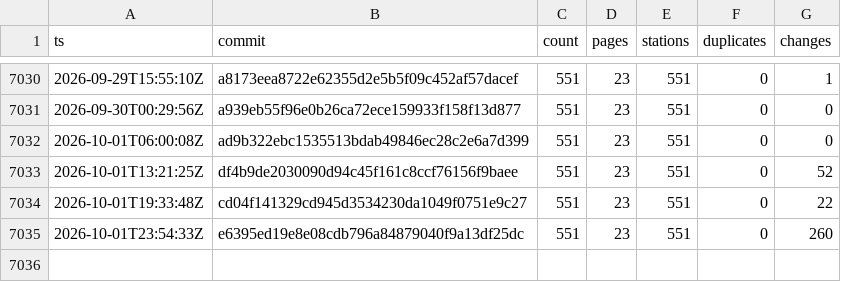
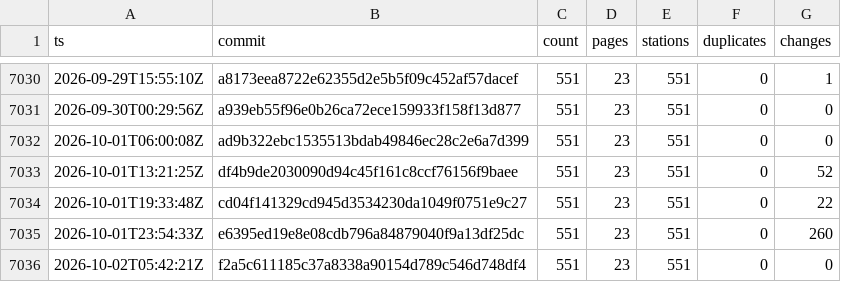
Before and after one commit to stefanb/goriva-data, a CSV file: history/snapshots.csv, drawn as a sheet; only a part is shown, gaps mark what is left out.

```diff
--- a/history/snapshots.csv
+++ b/history/snapshots.csv
@@ -7035 +7035,2 @@ ts,commit,count,pages,stations,duplicates,changes
 2026-10-01T23:54:33Z,e6395ed19e8e08cdb796a84879040f9a13df25dc,551,23,551,0,260
+2026-10-02T05:42:21Z,f2a5c611185c37a8338a90154d789c546d748df4,551,23,551,0,0
```
Also changed, not shown: 2 other files.
